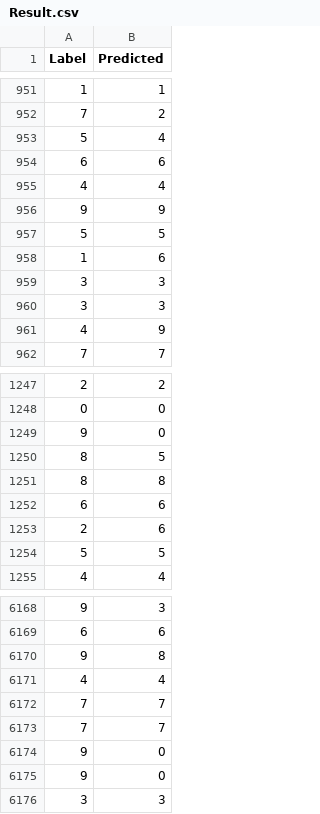
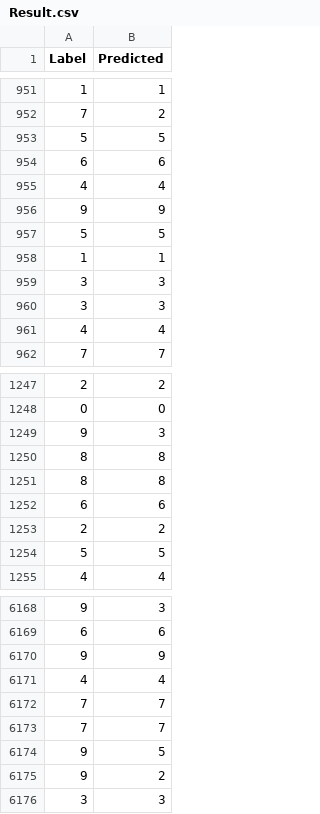
Before and after one commit to MVetukh/Perceptron, a CSV file: dataset/Result.csv, drawn as a sheet; only a part is shown, gaps mark what is left out; the diff covers the shown part only.

```diff
--- a/dataset/Result.csv
+++ b/dataset/Result.csv
@@ -952,3 +952,3 @@ Label,Predicted
 7,2
-5,4
+5,5
 6,6
@@ -957,6 +957,6 @@ Label,Predicted
 5,5
-1,6
+1,1
 3,3
 3,3
-4,9
+4,4
 7,7
@@ -1248,7 +1248,7 @@ Label,Predicted
 0,0
-9,0
-8,5
+9,3
+8,8
 8,8
 6,6
-2,6
+2,2
 5,5
@@ -6169,3 +6169,3 @@ Label,Predicted
 6,6
-9,8
+9,9
 4,4
@@ -6173,4 +6173,4 @@ Label,Predicted
 7,7
-9,0
-9,0
+9,5
+9,2
 3,3
```
Also changed, not shown: 186 edited cells elsewhere in this file, 8 other files.
